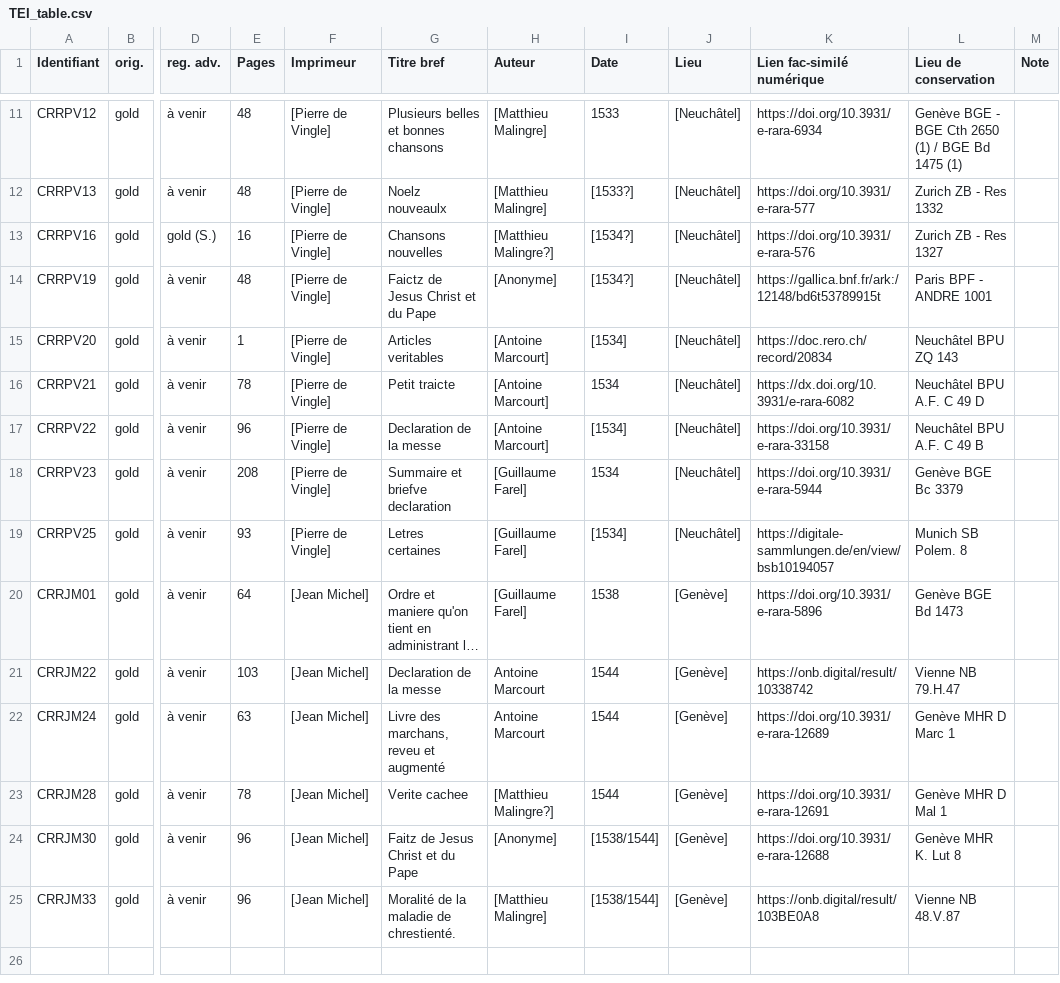
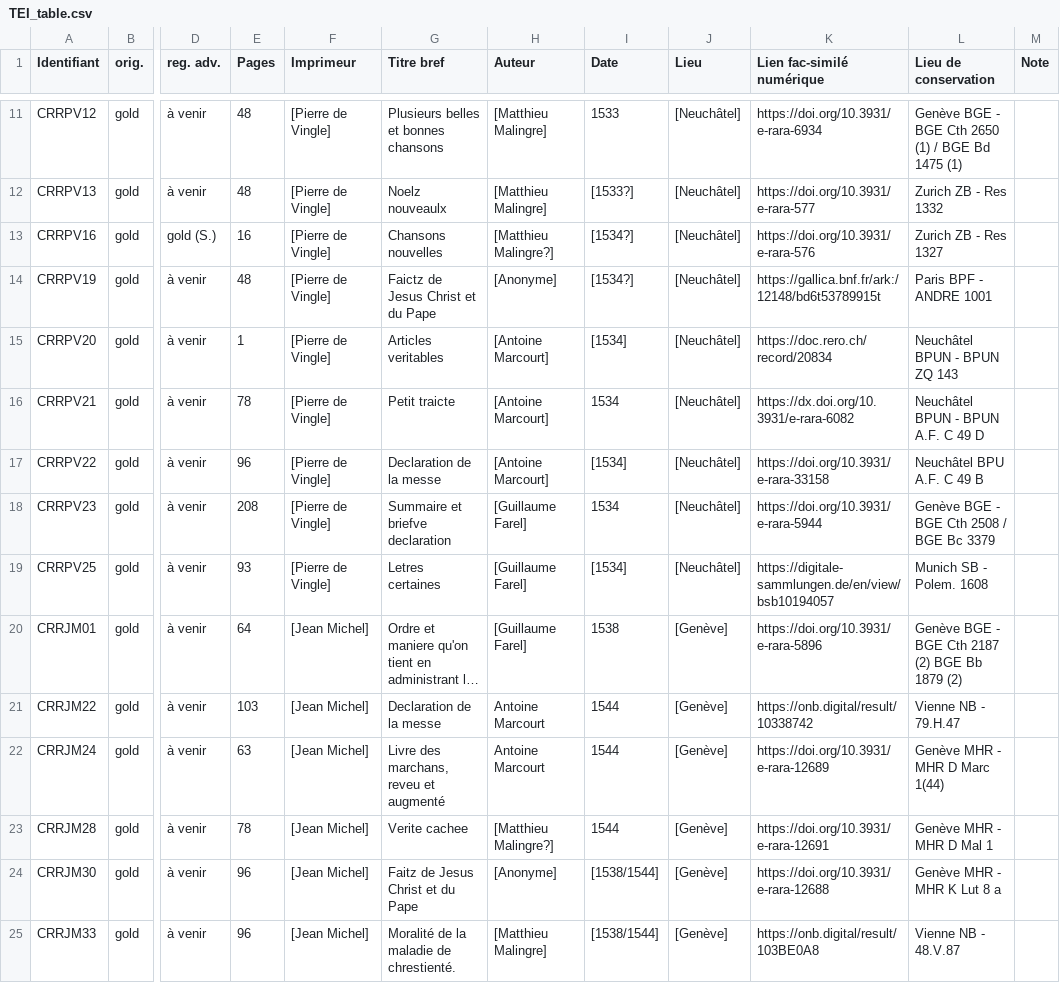
Before and after one commit to SETAFDH/TEI-SETAF, a CSV file: TEI_table.csv, drawn as a sheet; only a part is shown, gaps mark what is left out; long unchanged cells end in …; the diff names each change by its address in the sheet, - before the commit and + after, or states it on an @@ line.

Commit message:
Update TEI_table.csv

```diff
--- a/TEI_table.csv
+++ b/TEI_table.csv
-L15 (Lieu de conservation): Neuchâtel BPU ZQ 143
+L15 (Lieu de conservation): Neuchâtel BPUN - BPUN ZQ 143
-L16 (Lieu de conservation): Neuchâtel BPU A.F. C 49 D
+L16 (Lieu de conservation): Neuchâtel BPUN - BPUN A.F. C 49 D
-L18 (Lieu de conservation): Genève BGE Bc 3379
+L18 (Lieu de conservation): Genève BGE - BGE Cth 2508 / BGE Bc 3379
-L19 (Lieu de conservation): Munich SB Polem. 8
+L19 (Lieu de conservation): Munich SB - Polem. 1608
-L20 (Lieu de conservation): Genève BGE Bd 1473
+L20 (Lieu de conservation): Genève BGE - BGE Cth 2187 (2) BGE Bb 1879 (2)
-L21 (Lieu de conservation): Vienne NB 79.H.47
+L21 (Lieu de conservation): Vienne NB - 79.H.47
-L22 (Lieu de conservation): Genève MHR D Marc 1
+L22 (Lieu de conservation): Genève MHR - MHR D Marc 1(44)
-L23 (Lieu de conservation): Genève MHR D Mal 1
+L23 (Lieu de conservation): Genève MHR - MHR D Mal 1
-L24 (Lieu de conservation): Genève MHR K. Lut 8
+L24 (Lieu de conservation): Genève MHR - MHR K Lut 8 a
-L25 (Lieu de conservation): Vienne NB 48.V.87
+L25 (Lieu de conservation): Vienne NB - 48.V.87
```
